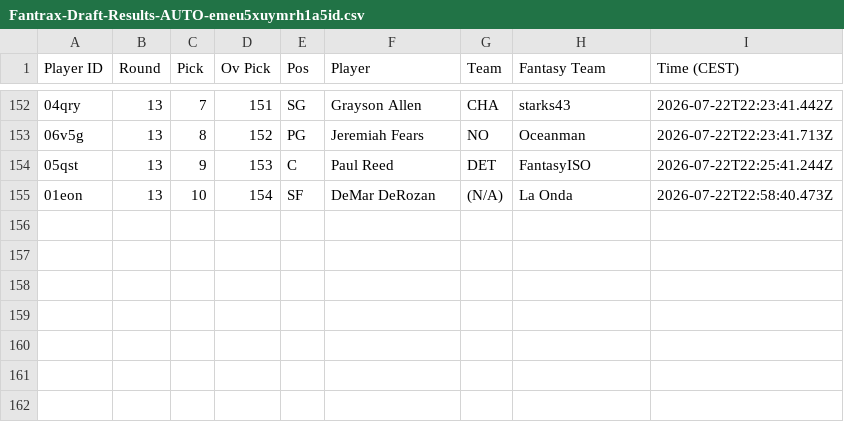
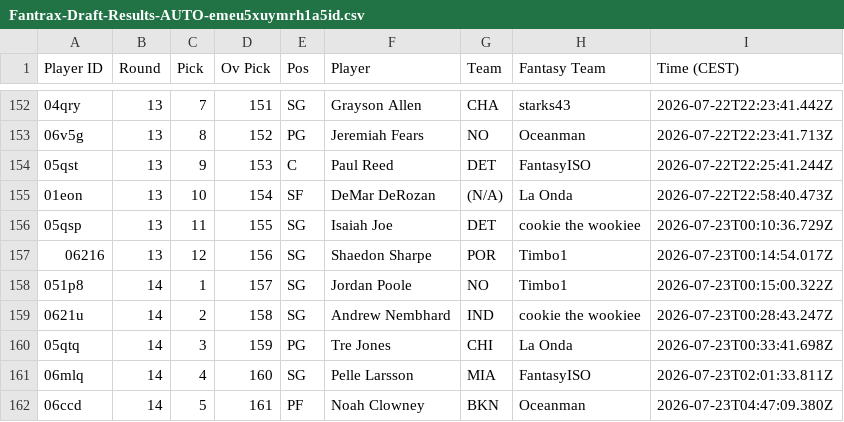
Before and after one commit to Pizzaratops/MFHFBs-NBA-Projections, a CSV file: data/draft-results/Fantrax-Draft-Results-AUTO-emeu5xuymrh1a5id.csv, drawn as a sheet; only a part is shown, gaps mark what is left out; the diff names each change by its address in the sheet, - before the commit and + after, or states it on an @@ line.

```diff
--- a/data/draft-results/Fantrax-Draft-Results-AUTO-emeu5xuymrh1a5id.csv
+++ b/data/draft-results/Fantrax-Draft-Results-AUTO-emeu5xuymrh1a5id.csv
+row 156: 05qsp | 13 | 11 | 155 | SG | Isaiah Joe | DET | cookie the wookiee | 2026-07-23T00:10:36.729Z
+row 157: 06216 | 13 | 12 | 156 | SG | Shaedon Sharpe | POR | Timbo1 | 2026-07-23T00:14:54.017Z
+row 158: 051p8 | 14 | 1 | 157 | SG | Jordan Poole | NO | Timbo1 | 2026-07-23T00:15:00.322Z
+row 159: 0621u | 14 | 2 | 158 | SG | Andrew Nembhard | IND | cookie the wookiee | 2026-07-23T00:28:43.247Z
+row 160: 05qtq | 14 | 3 | 159 | PG | Tre Jones | CHI | La Onda | 2026-07-23T00:33:41.698Z
+row 161: 06mlq | 14 | 4 | 160 | SG | Pelle Larsson | MIA | FantasyISO | 2026-07-23T02:01:33.811Z
+row 162: 06ccd | 14 | 5 | 161 | PF | Noah Clowney | BKN | Oceanman | 2026-07-23T04:47:09.380Z
```
Also changed, not shown: data/draft-results/Fantrax-Draft-Results-AUTO-1qrd7f0ymrr5zner.csv, data/draft-results/Fantrax-Draft-Results-AUTO-i4z6qm61mrshvc99.csv, 25 other files.
